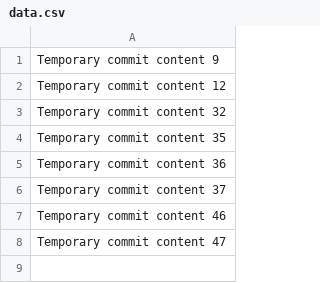
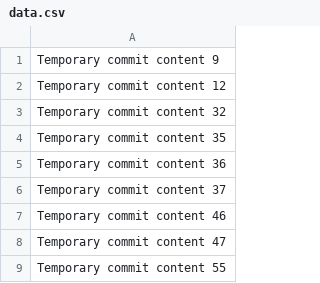
Before and after one commit to wjytt/bug-free-pancake, a CSV file: data.csv, drawn as a sheet; the diff names each change by its address in the sheet, - before the commit and + after, or states it on an @@ line.

```diff
--- a/data.csv
+++ b/data.csv
+row 9: Temporary commit content 55
```
